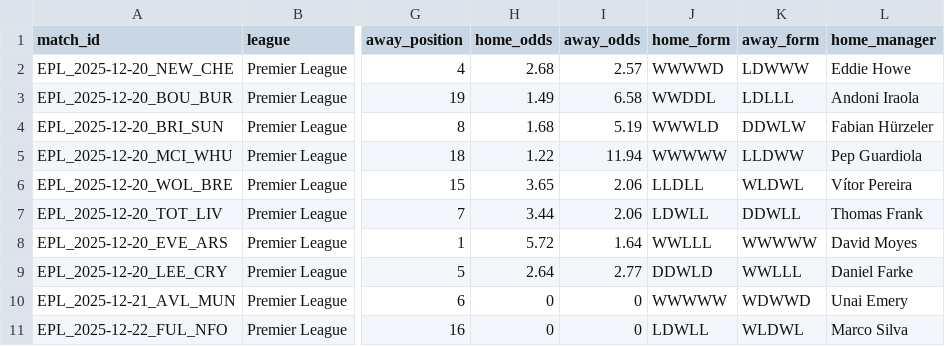
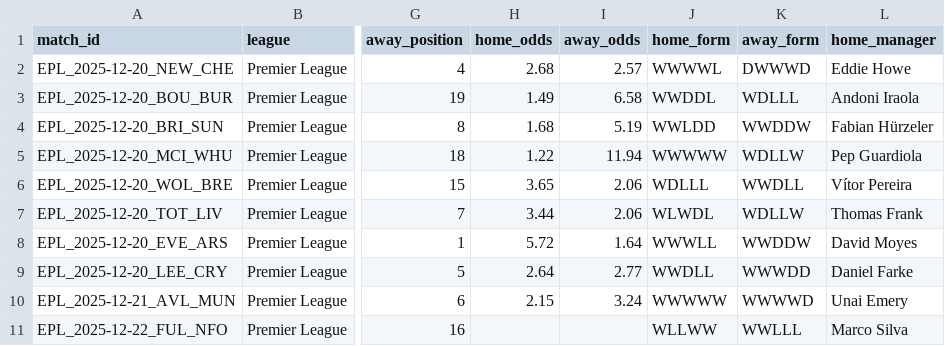
Before and after one commit to profdue/Brutball, a CSV file: epl.csv, drawn as a sheet; only a part is shown, gaps mark what is left out; the diff names each change by its address in the sheet, - before the commit and + after, or states it on an @@ line.

Commit message:
Update epl.csv

```diff
--- a/epl.csv
+++ b/epl.csv
-J2 (home_form): WWWWD
+J2 (home_form): WWWWL
-K2 (away_form): LDWWW
+K2 (away_form): DWWWD
-K3 (away_form): LDLLL
+K3 (away_form): WDLLL
-J4 (home_form): WWWLD
+J4 (home_form): WWLDD
-K4 (away_form): DDWLW
+K4 (away_form): WWDDW
-K5 (away_form): LLDWW
+K5 (away_form): WDLLW
-J6 (home_form): LLDLL
+J6 (home_form): WDLLL
-K6 (away_form): WLDWL
+K6 (away_form): WWDLL
-J7 (home_form): LDWLL
+J7 (home_form): WLWDL
-K7 (away_form): DDWLL
+K7 (away_form): WDLLW
-J8 (home_form): WWLLL
+J8 (home_form): WWWLL
-K8 (away_form): WWWWW
+K8 (away_form): WWDDW
-J9 (home_form): DDWLD
+J9 (home_form): WWDLL
-K9 (away_form): WWLLL
+K9 (away_form): WWWDD
-H10 (home_odds): 0
+H10 (home_odds): 2.15
-I10 (away_odds): 0
+I10 (away_odds): 3.24
-K10 (away_form): WDWWD
+K10 (away_form): WWWWD
-H11 (home_odds): 0
+H11 (home_odds): (empty)
-I11 (away_odds): 0
+I11 (away_odds): (empty)
-J11 (home_form): LDWLL
+J11 (home_form): WLLWW
-K11 (away_form): WLDWL
+K11 (away_form): WWLLL
```
